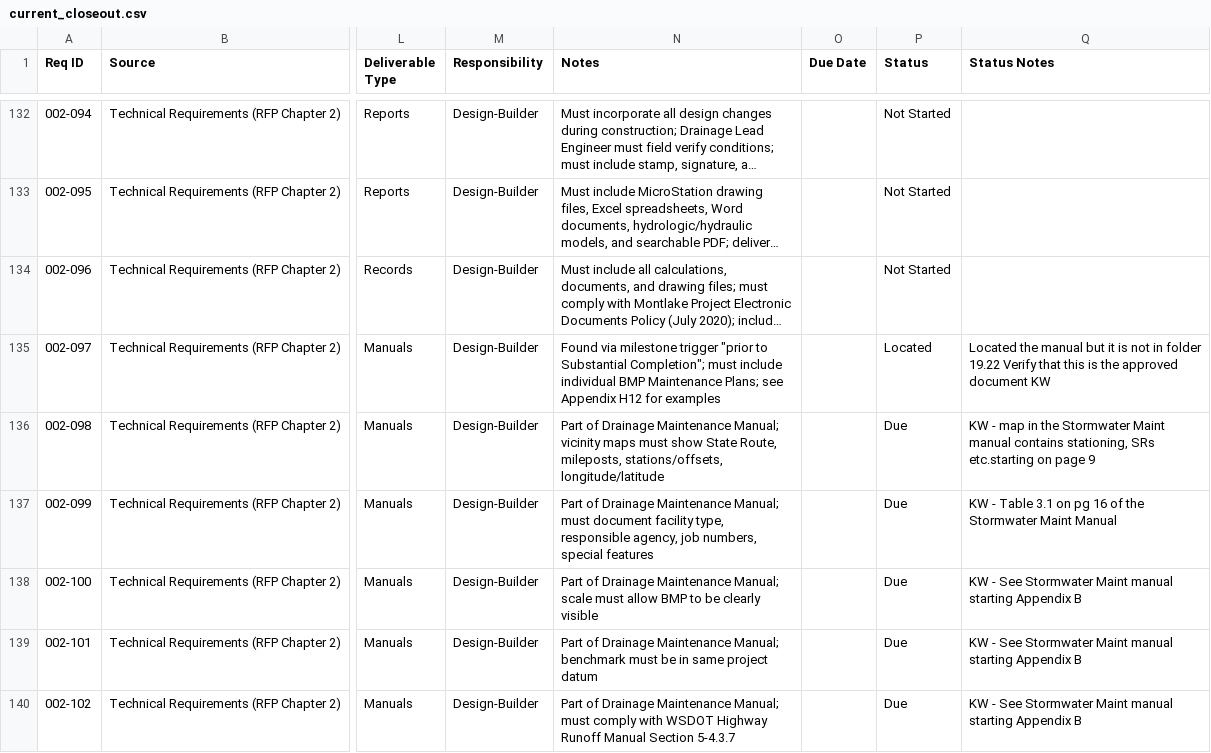
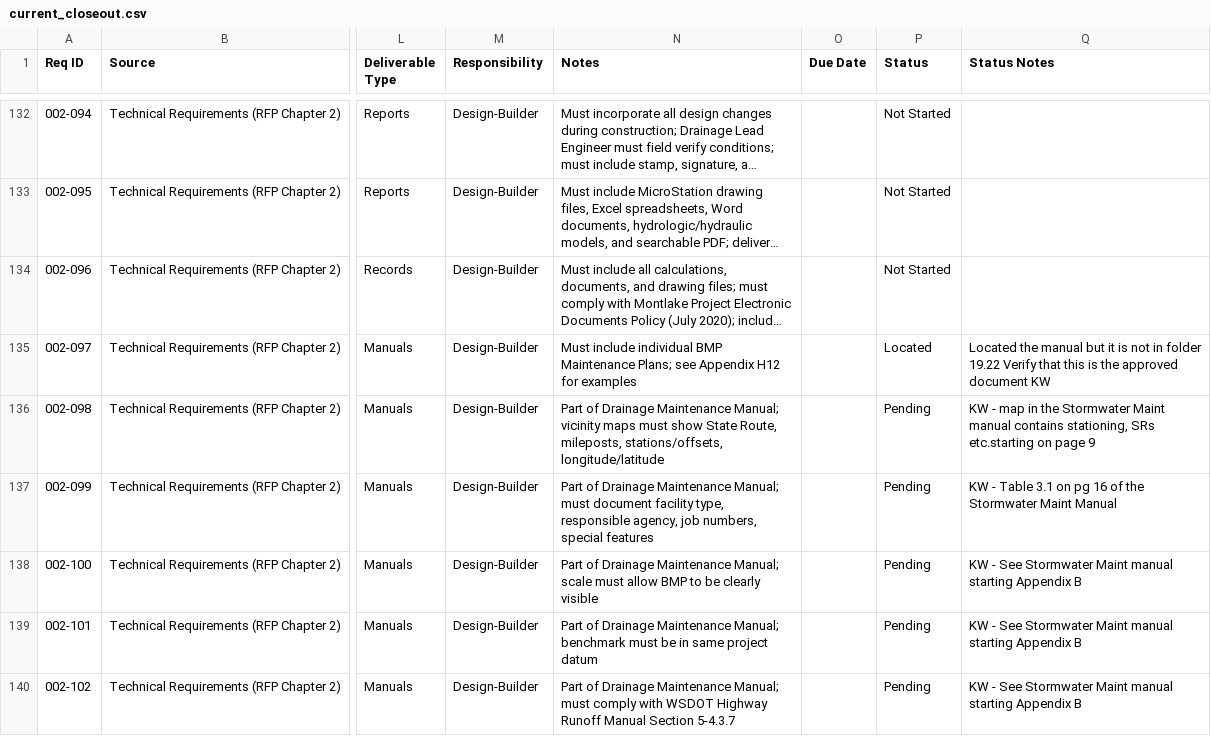
Before and after one commit to zachjwd/montlake, a CSV file: data/current_closeout.csv, drawn as a sheet; only a part is shown, gaps mark what is left out; long unchanged cells end in …; the diff covers the shown part only; the diff names each change by its address in the sheet, - before the commit and + after, or states it on an @@ line.

Commit message:
Update dashboard from Montlake - Closeout(Sheet1) (3).csv (2025-10-22 16:44)

```diff
--- a/data/current_closeout.csv
+++ b/data/current_closeout.csv
-N135 (Notes): Found via milestone trigger "prior to Substantial Completion"; must include individual…
+N135 (Notes): Must include individual…
-P136:P140 (Status): Due
+P136:P140 (Status): Pending
```
Also changed, not shown: 19 edited cells elsewhere in this file, 2 other files.
